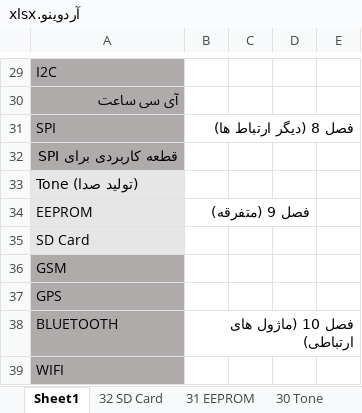
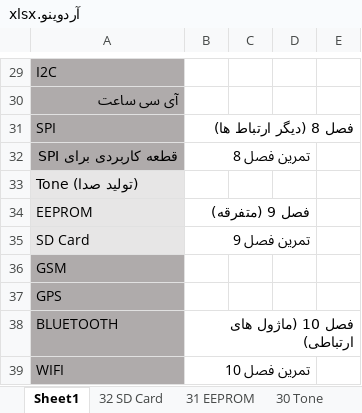
Before and after one commit to malekzahedi/arduinotadris, an Excel workbook: آردوینو.xlsx, sheet Sheet1, drawn as a sheet; only a part is shown, gaps mark what is left out; values as stored, in another font and other column widths than the file's, no borders; the diff names each change by its address in the sheet, - before the commit and + after, or states it on an @@ line.

```diff
--- a/آردوینو.xlsx (sheet Sheet1)
+++ b/آردوینو.xlsx (sheet Sheet1)
-B32: (empty)
+B32: تمرین فصل 8
-B35: (empty)
+B35: تمرین فصل 9
-B39: (empty)
+B39: تمرین فصل 10
```
Also changed, not shown: sheet 24 شافت انکودر.
